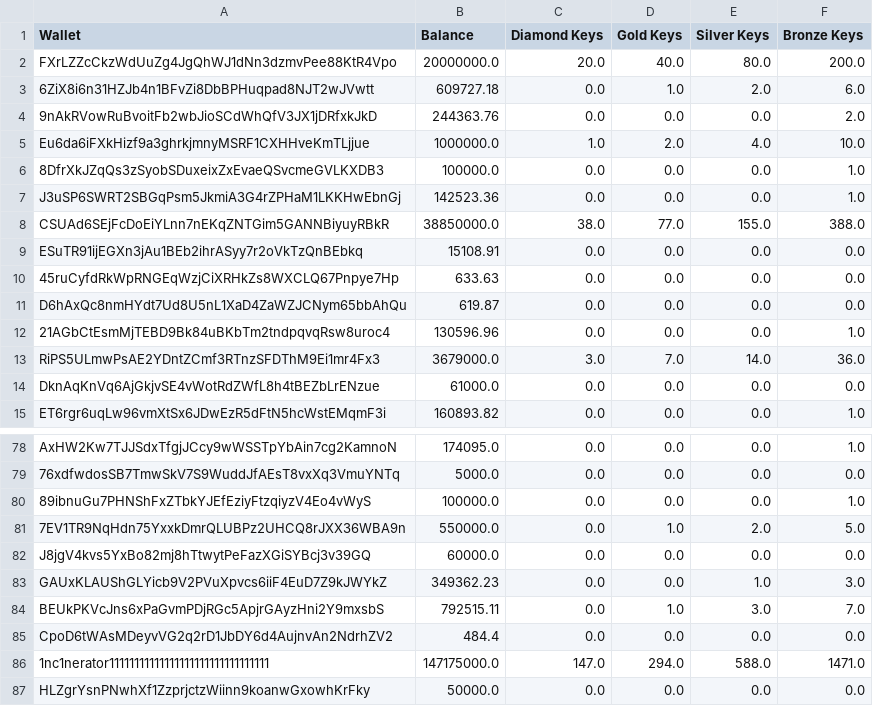
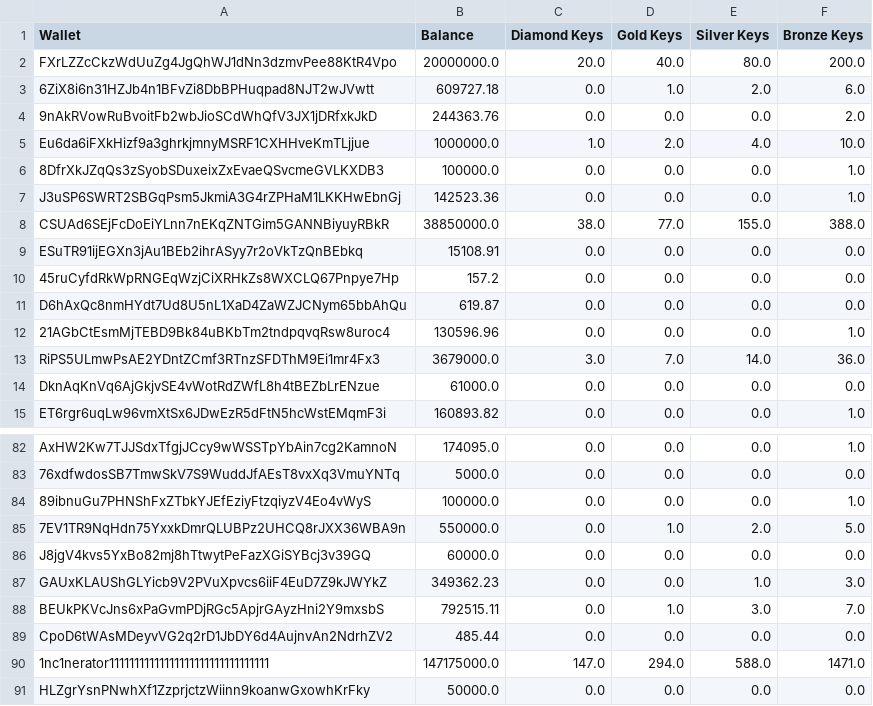
Before and after one commit to PuppyFrogCoin/PUPFsnapshot, a CSV file: wallet_token_balances.csv, drawn as a sheet; only a part is shown, gaps mark what is left out; the diff covers the shown part only.

```diff
--- a/wallet_token_balances.csv
+++ b/wallet_token_balances.csv
@@ -9,3 +9,3 @@ CSUAd6SEjFcDoEiYLnn7nEKqZNTGim5GANNBiyuyRBkR,38850000.0,38.0,77.0,155.0,388.0
 ESuTR91ijEGXn3jAu1BEb2ihrASyy7r2oVkTzQnBEbkq,15108.91,0.0,0.0,0.0,0.0
-45ruCyfdRkWpRNGEqWzjCiXRHkZs8WXCLQ67Pnpye7Hp,633.63,0.0,0.0,0.0,0.0
+45ruCyfdRkWpRNGEqWzjCiXRHkZs8WXCLQ67Pnpye7Hp,157.2,0.0,0.0,0.0,0.0
 D6hAxQc8nmHYdt7Ud8U5nL1XaD4ZaWZJCNym65bbAhQu,619.87,0.0,0.0,0.0,0.0
@@ -84,3 +88,3 @@ GAUxKLAUShGLYicb9V2PVuXpvcs6iiF4EuD7Z9kJWYkZ,349362.23,0.0,0.0,1.0,3.0
 BEUkPKVcJns6xPaGvmPDjRGc5ApjrGAyzHni2Y9mxsbS,792515.11,0.0,1.0,3.0,7.0
-CpoD6tWAsMDeyvVG2q2rD1JbDY6d4AujnvAn2NdrhZV2,484.4,0.0,0.0,0.0,0.0
+CpoD6tWAsMDeyvVG2q2rD1JbDY6d4AujnvAn2NdrhZV2,485.44,0.0,0.0,0.0,0.0
 1nc1nerator11111111111111111111111111111111,147175000.0,147.0,294.0,588.0,1471.0
```
Also changed, not shown: 4 added rows and 5 edited cells elsewhere in this file, 1 other file.
